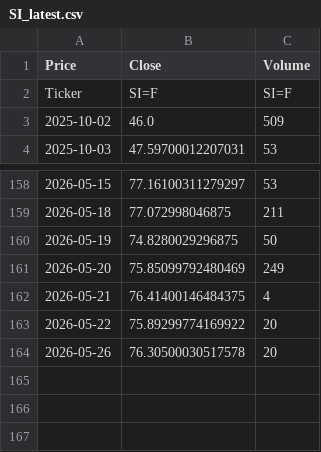
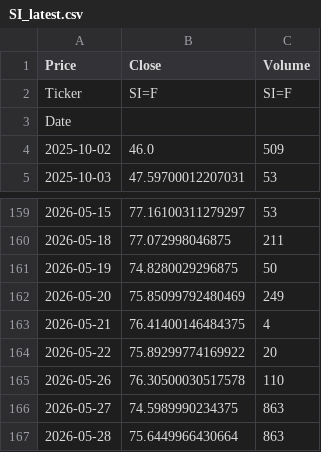
Before and after one commit to JONG1510/FPNA-python, a CSV file: data/SI_latest.csv, drawn as a sheet; only a part is shown, gaps mark what is left out.

```diff
--- a/data/SI_latest.csv
+++ b/data/SI_latest.csv
@@ -2,2 +2,3 @@ Price,Close,Volume
 Ticker,SI=F,SI=F
+Date,,
 2025-10-02,46.0,509
@@ -163,2 +164,4 @@ Ticker,SI=F,SI=F
 2026-05-22,75.89299774169922,20
-2026-05-26,76.30500030517578,20
+2026-05-26,76.30500030517578,110
+2026-05-27,74.5989990234375,863
+2026-05-28,75.6449966430664,863
```
Also changed, not shown: data/GC_latest.csv.
